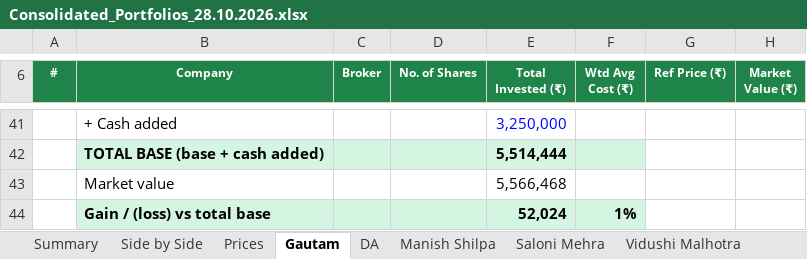
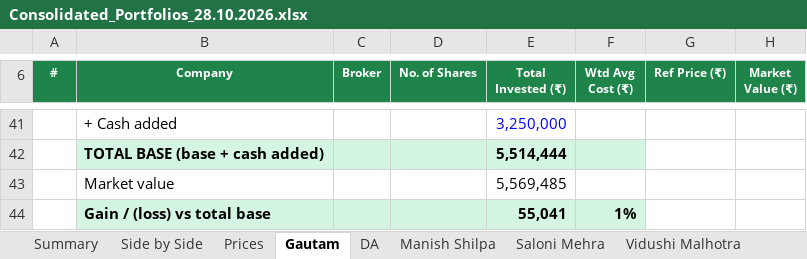
Before and after one commit to adeeparora/Portfolio-Consolidation-, an Excel workbook: Consolidated_Portfolios_28.10.2026.xlsx, sheet Gautam, drawn as a sheet; only a part is shown, gaps mark what is left out; values as stored, in another font and other column widths than the file's, no borders; conditional formats not drawn; the diff covers the shown part only; the diff names each change by its address in the sheet, - before the commit and + after, or states it on an @@ line.

```diff
--- a/Consolidated_Portfolios_28.10.2026.xlsx (sheet Gautam)
+++ b/Consolidated_Portfolios_28.10.2026.xlsx (sheet Gautam)
-E43 (Total Invested (₹)): 5,566,468
+E43 (Total Invested (₹)): 5,569,485
-E44 (Total Invested (₹)): 52,024
+E44 (Total Invested (₹)): 55,041
```
Also changed, not shown: 34 edited cells elsewhere in this sheet, sheet Side by Side, sheet Summary, 3 other files.
